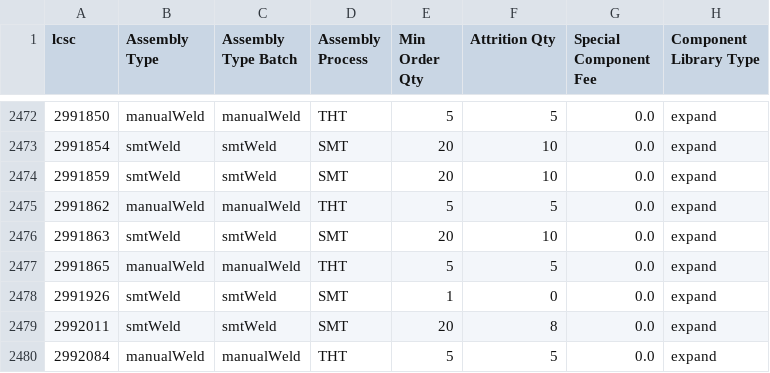
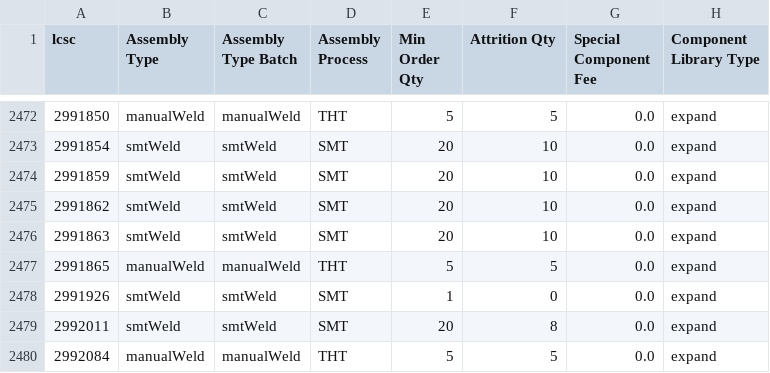
Before and after one commit to SimonAnnetts/jlcpcb-parts-database, a CSV file: scraped/assembly-details.csv, drawn as a sheet; only a part is shown, gaps mark what is left out.

```diff
--- a/scraped/assembly-details.csv
+++ b/scraped/assembly-details.csv
@@ -2474,3 +2474,3 @@ lcsc,Assembly Type,Assembly Type Batch,Assembly Process,Min Order Qty,Attrition
 2991859,smtWeld,smtWeld,SMT,20,10,0.0,expand
-2991862,manualWeld,manualWeld,THT,5,5,0.0,expand
+2991862,smtWeld,smtWeld,SMT,20,10,0.0,expand
 2991863,smtWeld,smtWeld,SMT,20,10,0.0,expand
```
Also changed, not shown: scraped/ComponentList.csv.
